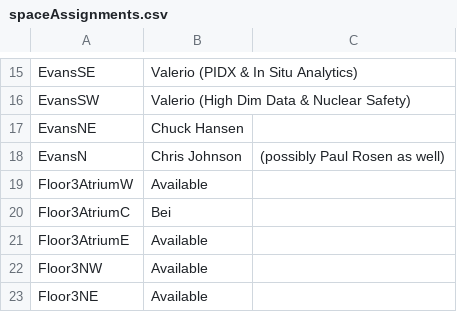
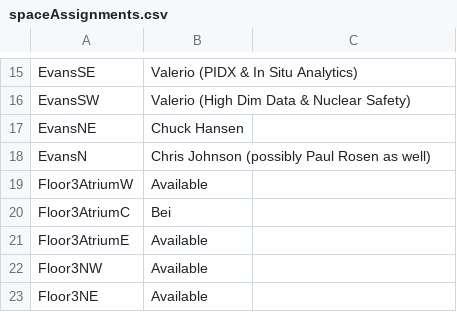
Before and after one commit to alex-r-bigelow/scix-map, a CSV file: spaceAssignments.csv, drawn as a sheet; only a part is shown, gaps mark what is left out.

Commit message:
Update spaceAssignments.csv

```diff
--- a/spaceAssignments.csv
+++ b/spaceAssignments.csv
@@ -17,3 +17,3 @@ EvansSW,Valerio (High Dim Data & Nuclear Safety)
 EvansNE,Chuck Hansen
-EvansN,Chris Johnson ,(possibly Paul Rosen as well)
+EvansN,Chris Johnson (possibly Paul Rosen as well)
 Floor3AtriumW,Available
```
